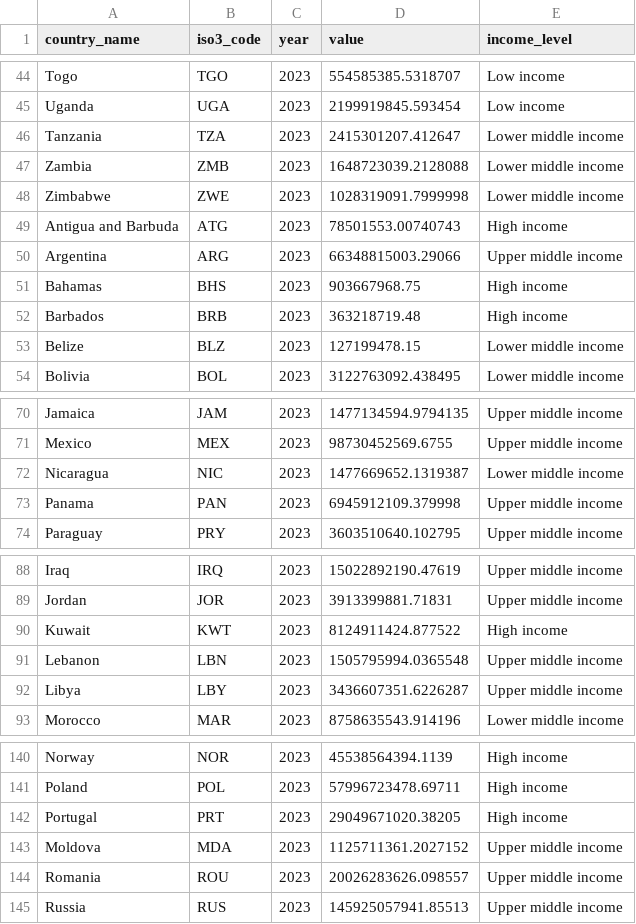
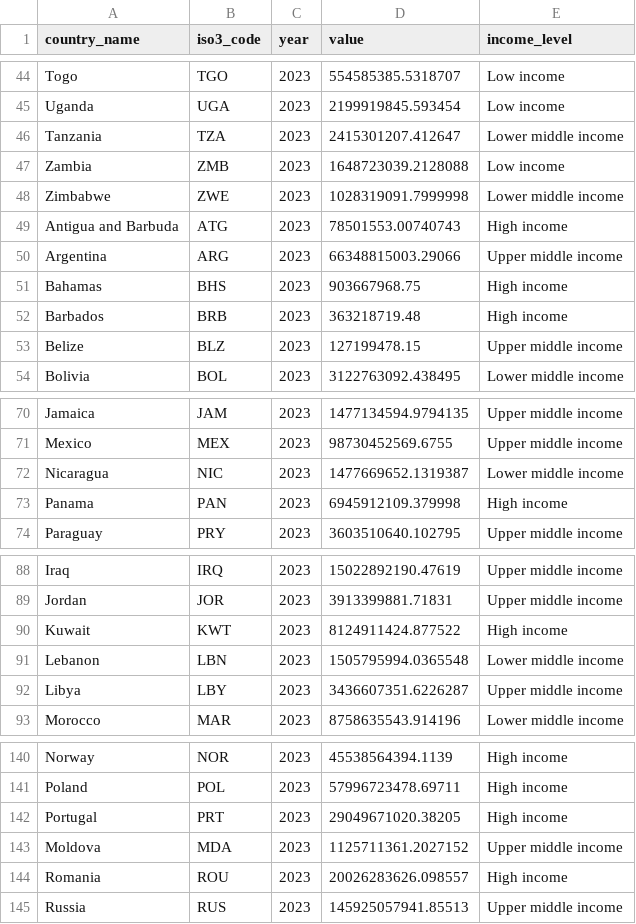
Before and after one commit to ONEcampaign/health_financing_stories, a CSV file: output/story_5/chart_1_data.csv, drawn as a sheet; only a part is shown, gaps mark what is left out; the diff covers the shown part only.

```diff
--- a/output/story_5/chart_1_data.csv
+++ b/output/story_5/chart_1_data.csv
@@ -46,3 +46,3 @@ Uganda,UGA,2023,2199919845.593454,Low income
 Tanzania,TZA,2023,2415301207.412647,Lower middle income
-Zambia,ZMB,2023,1648723039.2128088,Lower middle income
+Zambia,ZMB,2023,1648723039.2128088,Low income
 Zimbabwe,ZWE,2023,1028319091.7999998,Lower middle income
@@ -52,3 +52,3 @@ Bahamas,BHS,2023,903667968.75,High income
 Barbados,BRB,2023,363218719.48,High income
-Belize,BLZ,2023,127199478.15,Lower middle income
+Belize,BLZ,2023,127199478.15,Upper middle income
 Bolivia,BOL,2023,3122763092.438495,Lower middle income
@@ -72,3 +72,3 @@ Mexico,MEX,2023,98730452569.6755,Upper middle income
 Nicaragua,NIC,2023,1477669652.1319387,Lower middle income
-Panama,PAN,2023,6945912109.379998,Upper middle income
+Panama,PAN,2023,6945912109.379998,High income
 Paraguay,PRY,2023,3603510640.102795,Upper middle income
@@ -90,3 +90,3 @@ Jordan,JOR,2023,3913399881.71831,Upper middle income
 Kuwait,KWT,2023,8124911424.877522,High income
-Lebanon,LBN,2023,1505795994.0365548,Upper middle income
+Lebanon,LBN,2023,1505795994.0365548,Lower middle income
 Libya,LBY,2023,3436607351.6226287,Upper middle income
@@ -143,3 +143,3 @@ Portugal,PRT,2023,29049671020.38205,High income
 Moldova,MDA,2023,1125711361.2027152,Upper middle income
-Romania,ROU,2023,20026283626.098557,Upper middle income
+Romania,ROU,2023,20026283626.098557,High income
 Russia,RUS,2023,145925057941.85513,Upper middle income
```
Also changed, not shown: 1 edited cell elsewhere in this file, output/story_5/chart_1_voronoi_data.csv.
